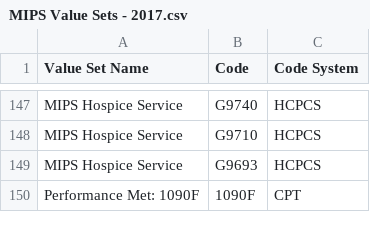
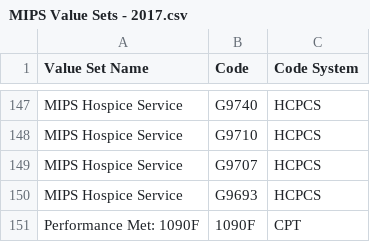
Before and after one commit to hpmsnell/measures, a CSV file: value_sets/MIPS Value Sets - 2017.csv, drawn as a sheet; only a part is shown, gaps mark what is left out; the diff names each change by its address in the sheet, - before the commit and + after, or states it on an @@ line.

Commit message:
Added MIPS 111 code to MIPS hospice value set

```diff
--- a/value_sets/MIPS Value Sets - 2017.csv
+++ b/value_sets/MIPS Value Sets - 2017.csv
+row 149: MIPS Hospice Service | G9707 | HCPCS
```
